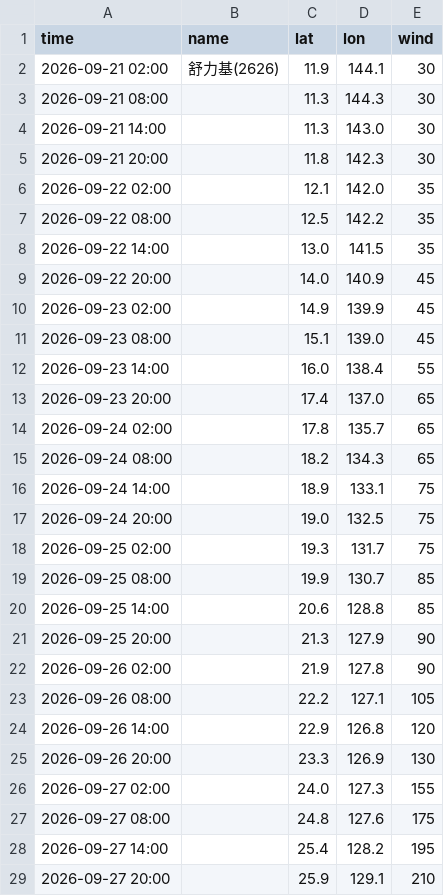
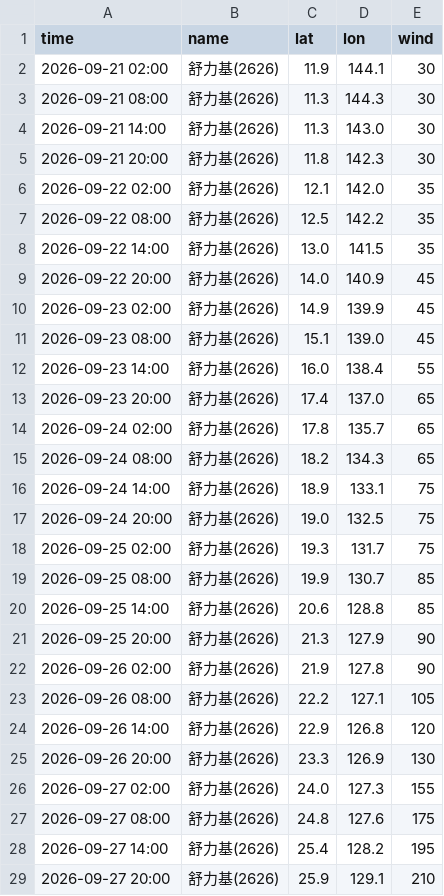
Before and after one commit to macaosso/MSSO, a CSV file: TCdata/pastTC/2026/2626.csv, drawn as a sheet; only a part is shown; the diff covers the shown part only.

Commit message:
更新 2626.csv

```diff
--- a/TCdata/pastTC/2026/2626.csv
+++ b/TCdata/pastTC/2026/2626.csv
@@ -2,28 +2,28 @@ time,name,lat,lon,wind
 2026-09-21 02:00,舒力基(2626),11.9,144.1,30
-2026-09-21 08:00,,11.3,144.3,30
-2026-09-21 14:00,,11.3,143.0,30
-2026-09-21 20:00,,11.8,142.3,30
-2026-09-22 02:00,,12.1,142.0,35
-2026-09-22 08:00,,12.5,142.2,35
-2026-09-22 14:00,,13.0,141.5,35
-2026-09-22 20:00,,14.0,140.9,45
-2026-09-23 02:00,,14.9,139.9,45
-2026-09-23 08:00,,15.1,139.0,45
-2026-09-23 14:00,,16.0,138.4,55
-2026-09-23 20:00,,17.4,137.0,65
-2026-09-24 02:00,,17.8,135.7,65
-2026-09-24 08:00,,18.2,134.3,65
-2026-09-24 14:00,,18.9,133.1,75
-2026-09-24 20:00,,19.0,132.5,75
-2026-09-25 02:00,,19.3,131.7,75
-2026-09-25 08:00,,19.9,130.7,85
-2026-09-25 14:00,,20.6,128.8,85
-2026-09-25 20:00,,21.3,127.9,90
-2026-09-26 02:00,,21.9,127.8,90
-2026-09-26 08:00,,22.2,127.1,105
-2026-09-26 14:00,,22.9,126.8,120
-2026-09-26 20:00,,23.3,126.9,130
-2026-09-27 02:00,,24.0,127.3,155
-2026-09-27 08:00,,24.8,127.6,175
-2026-09-27 14:00,,25.4,128.2,195
-2026-09-27 20:00,,25.9,129.1,210
+2026-09-21 08:00,舒力基(2626),11.3,144.3,30
+2026-09-21 14:00,舒力基(2626),11.3,143.0,30
+2026-09-21 20:00,舒力基(2626),11.8,142.3,30
+2026-09-22 02:00,舒力基(2626),12.1,142.0,35
+2026-09-22 08:00,舒力基(2626),12.5,142.2,35
+2026-09-22 14:00,舒力基(2626),13.0,141.5,35
+2026-09-22 20:00,舒力基(2626),14.0,140.9,45
+2026-09-23 02:00,舒力基(2626),14.9,139.9,45
+2026-09-23 08:00,舒力基(2626),15.1,139.0,45
+2026-09-23 14:00,舒力基(2626),16.0,138.4,55
+2026-09-23 20:00,舒力基(2626),17.4,137.0,65
+2026-09-24 02:00,舒力基(2626),17.8,135.7,65
+2026-09-24 08:00,舒力基(2626),18.2,134.3,65
+2026-09-24 14:00,舒力基(2626),18.9,133.1,75
+2026-09-24 20:00,舒力基(2626),19.0,132.5,75
+2026-09-25 02:00,舒力基(2626),19.3,131.7,75
+2026-09-25 08:00,舒力基(2626),19.9,130.7,85
+2026-09-25 14:00,舒力基(2626),20.6,128.8,85
+2026-09-25 20:00,舒力基(2626),21.3,127.9,90
+2026-09-26 02:00,舒力基(2626),21.9,127.8,90
+2026-09-26 08:00,舒力基(2626),22.2,127.1,105
+2026-09-26 14:00,舒力基(2626),22.9,126.8,120
+2026-09-26 20:00,舒力基(2626),23.3,126.9,130
+2026-09-27 02:00,舒力基(2626),24.0,127.3,155
+2026-09-27 08:00,舒力基(2626),24.8,127.6,175
+2026-09-27 14:00,舒力基(2626),25.4,128.2,195
+2026-09-27 20:00,舒力基(2626),25.9,129.1,210
```
Also changed, not shown: 10 edited cells elsewhere in this file.
